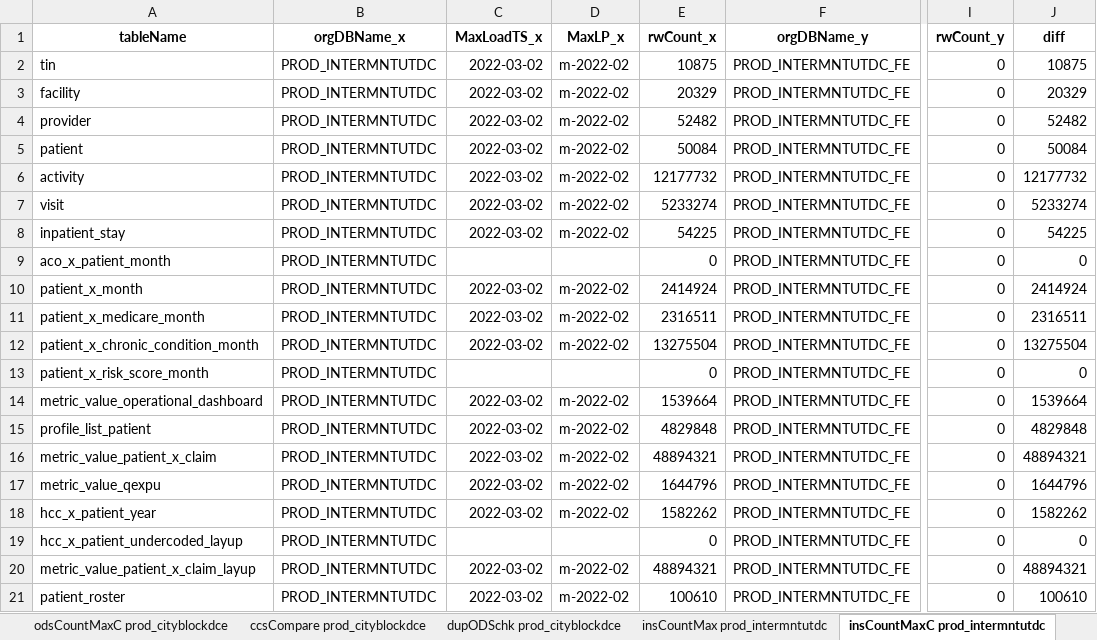
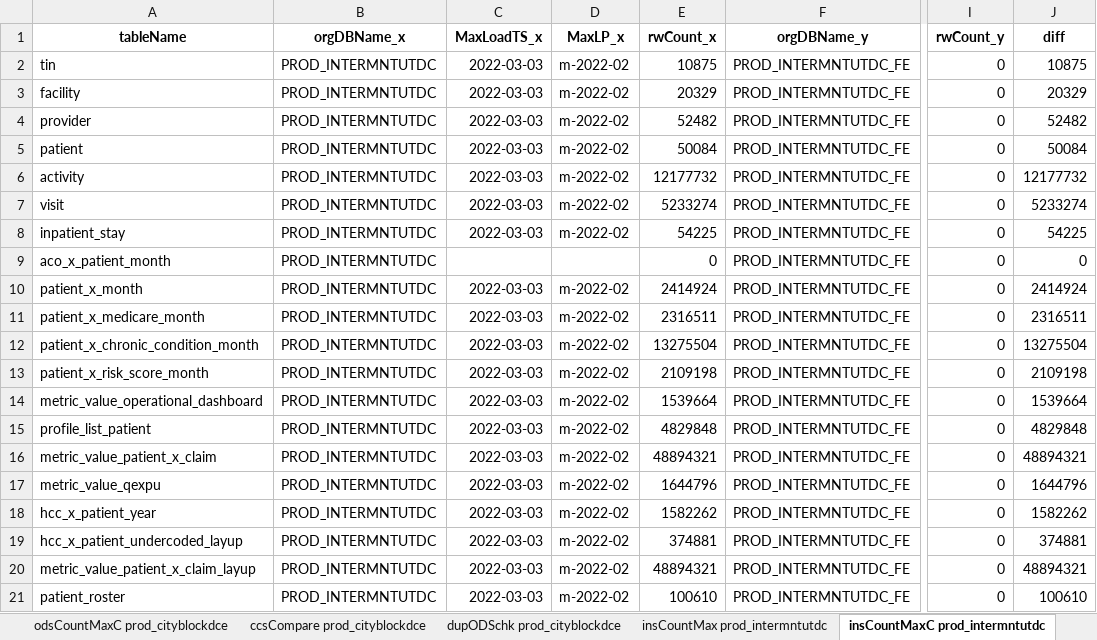
Before and after one commit to mikeoconnor-cj/pythonWrk, an Excel workbook: allTest_DCE.xlsx, sheet insCountMaxC prod_intermntutdc, drawn as a sheet; only a part is shown, gaps mark what is left out; values as stored, in another font and other column widths than the file's, no borders; the diff names each change by its address in the sheet, - before the commit and + after, or states it on an @@ line.

```diff
--- a/allTest_DCE.xlsx (sheet insCountMaxC prod_intermntutdc)
+++ b/allTest_DCE.xlsx (sheet insCountMaxC prod_intermntutdc)
-C2:C8 (MaxLoadTS_x): 2022-03-02
+C2:C8 (MaxLoadTS_x): 2022-03-03
-C10:C12 (MaxLoadTS_x): 2022-03-02
+C10:C12 (MaxLoadTS_x): 2022-03-03
-C13 (MaxLoadTS_x): (empty)
+C13 (MaxLoadTS_x): 2022-03-03
-D13 (MaxLP_x): (empty)
+D13 (MaxLP_x): m-2022-02
-E13 (rwCount_x): 0
+E13 (rwCount_x): 2109198
-J13 (diff): 0
+J13 (diff): 2109198
-C14:C18 (MaxLoadTS_x): 2022-03-02
+C14:C18 (MaxLoadTS_x): 2022-03-03
-C19 (MaxLoadTS_x): (empty)
+C19 (MaxLoadTS_x): 2022-03-03
-D19 (MaxLP_x): (empty)
+D19 (MaxLP_x): m-2022-02
-E19 (rwCount_x): 0
+E19 (rwCount_x): 374881
-J19 (diff): 0
+J19 (diff): 374881
-C20:C21 (MaxLoadTS_x): 2022-03-02
+C20:C21 (MaxLoadTS_x): 2022-03-03
```
Also changed, not shown: sheet insCountMaxC prod_canodce, sheet insCountMax prod_intermntutdc, sheet insCountMax prod_canodce, sheet insCountMaxC prod_latitudedc, sheet insCountMaxC prod_bluerockdc, sheet insCountMaxC prod_cityblockdce, 15 more sheets.
